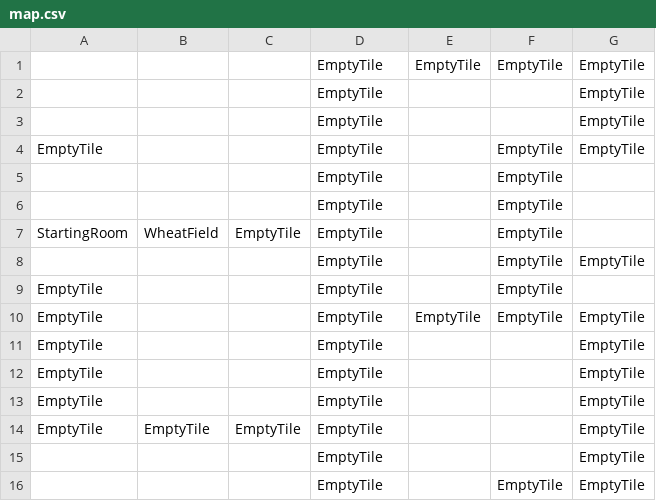
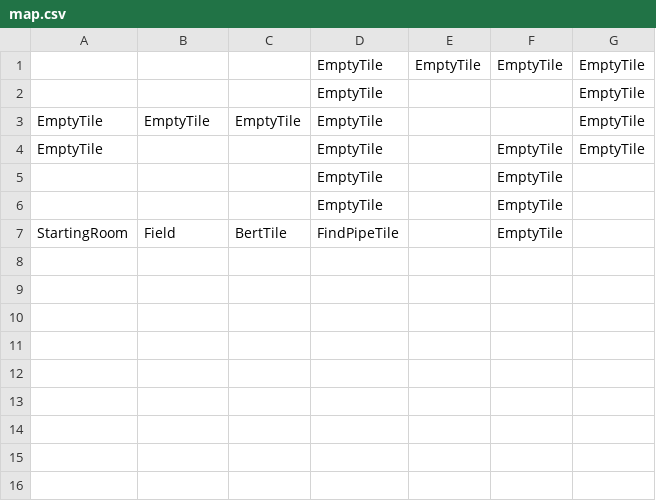
Before and after one commit to Alex40144/Text-Adventure-Game, a CSV file: map.csv, drawn as a sheet.

```diff
--- a/map.csv
+++ b/map.csv
@@ -2,3 +2,3 @@
 ,,,EmptyTile,,,EmptyTile
-,,,EmptyTile,,,EmptyTile
+EmptyTile,EmptyTile,EmptyTile,EmptyTile,,,EmptyTile
 EmptyTile,,,EmptyTile,,EmptyTile,EmptyTile
@@ -6,11 +6,2 @@ EmptyTile,,,EmptyTile,,EmptyTile,EmptyTile
 ,,,EmptyTile,,EmptyTile,
-StartingRoom,WheatField,EmptyTile,EmptyTile,,EmptyTile,
-,,,EmptyTile,,EmptyTile,EmptyTile
-EmptyTile,,,EmptyTile,,EmptyTile,
-EmptyTile,,,EmptyTile,EmptyTile,EmptyTile,EmptyTile
-EmptyTile,,,EmptyTile,,,EmptyTile
-EmptyTile,,,EmptyTile,,,EmptyTile
-EmptyTile,,,EmptyTile,,,EmptyTile
-EmptyTile,EmptyTile,EmptyTile,EmptyTile,,,EmptyTile
-,,,EmptyTile,,,EmptyTile
-,,,EmptyTile,,EmptyTile,EmptyTile
+StartingRoom,Field,BertTile,FindPipeTile,,EmptyTile,
```
Also changed, not shown: 4 other files.
